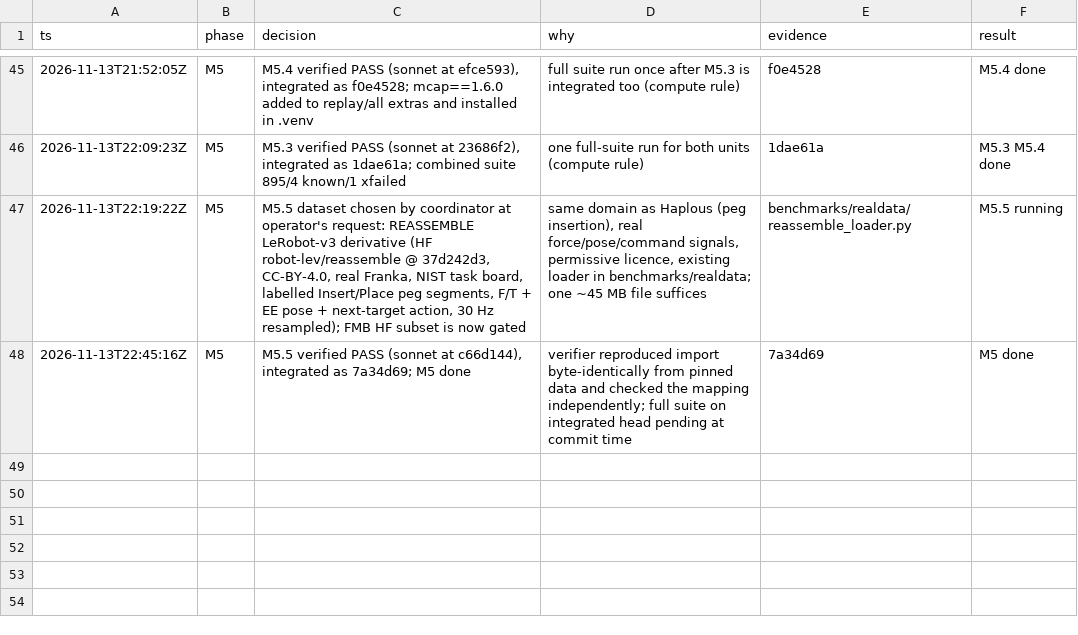
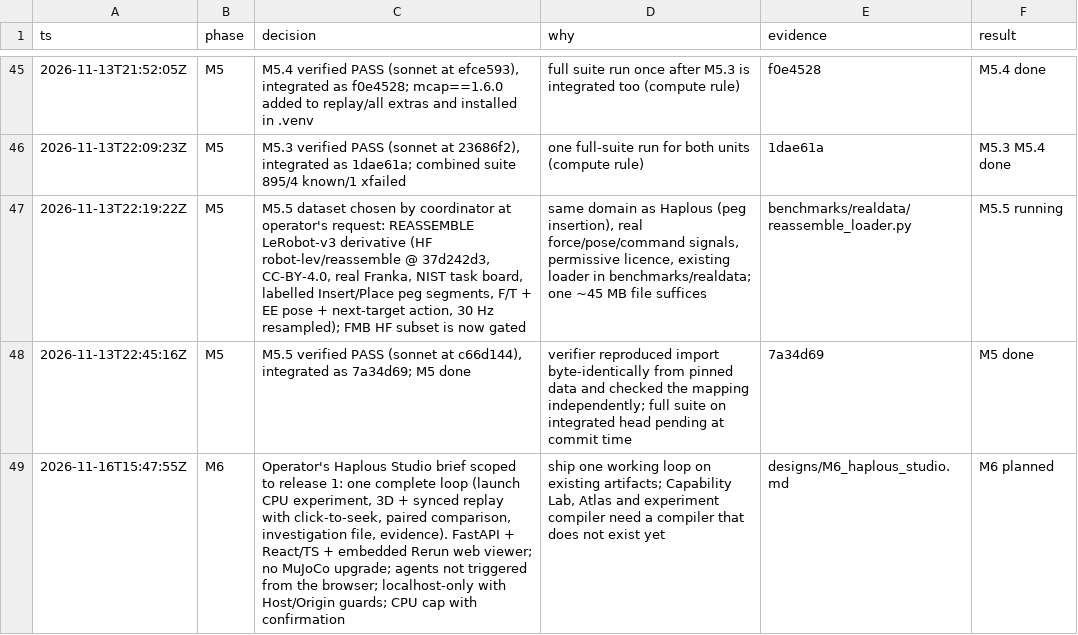
Before and after one commit to kodingcills/pinn_mvp, a TSV file: docs/eval_program/DECISIONS.tsv, drawn as a sheet; only a part is shown, gaps mark what is left out; the diff names each change by its address in the sheet, - before the commit and + after, or states it on an @@ line.

```diff
--- a/docs/eval_program/DECISIONS.tsv
+++ b/docs/eval_program/DECISIONS.tsv
+row 49: 2026-11-16T15:47:55Z | M6 | Operator's Haplous Studio brief scoped to release 1: one complete loop (launch CPU experiment, 3D + synced replay with click-to-seek, paired comparison, investigation file, evidence). FastAPI + React/TS + embedded Rerun web viewer; no MuJoCo upgrade; agents not triggered from the browser; localhost-only with Host/Origin guards; CPU cap with confirmation | ship one working loop on existing artifacts; Capability Lab, Atlas and experiment compiler need a compiler that does not exist yet | designs/M6_haplous_studio.md | M6 planned
```
Also changed, not shown: 3 other files.
